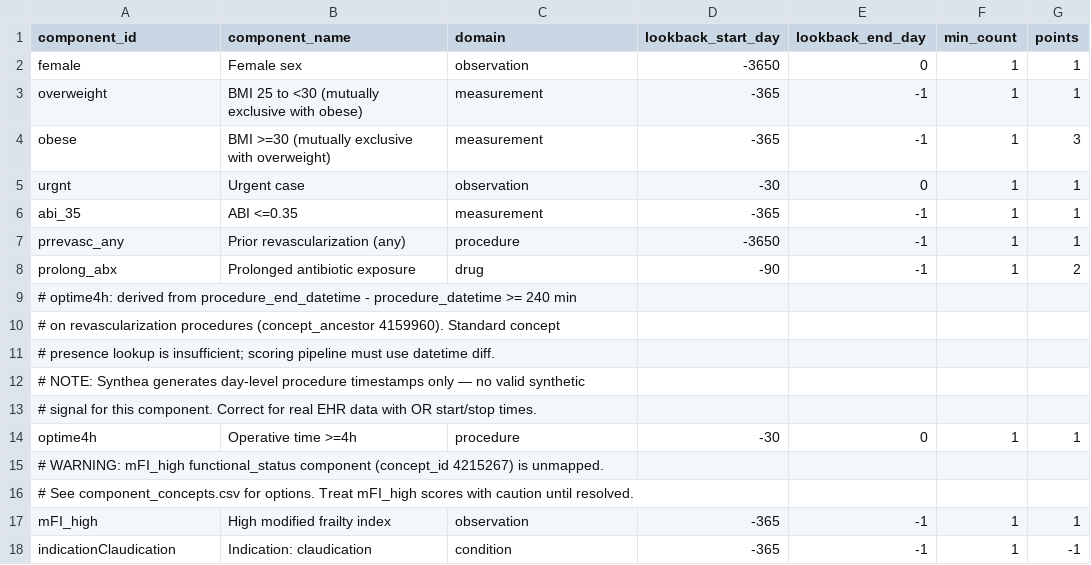
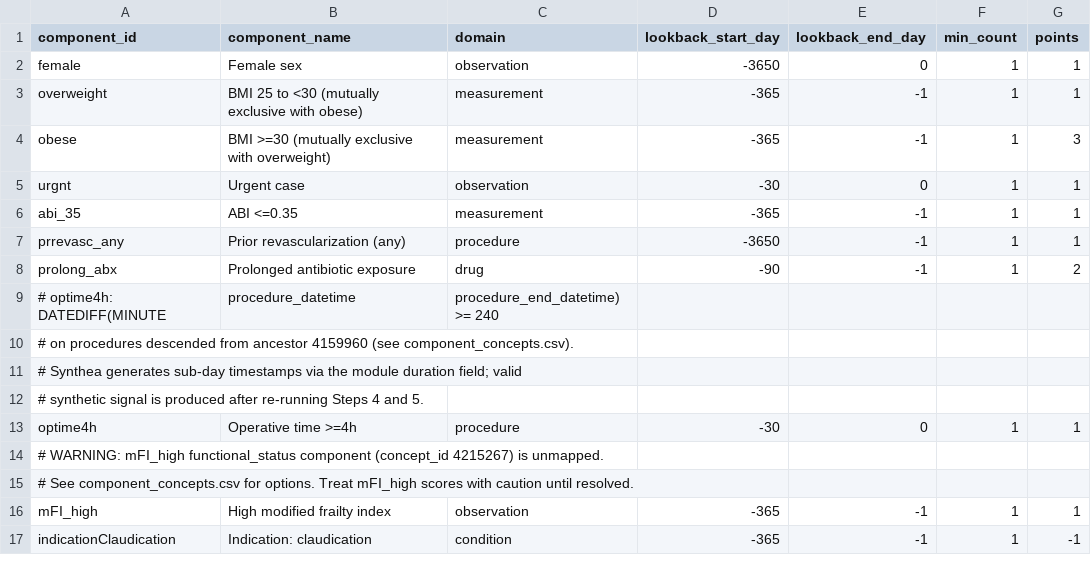
Before and after one commit to Duke-Vascular-Informatics/synthea-omop-template, a CSV file: risk_score/components.csv, drawn as a sheet.

```diff
--- a/risk_score/components.csv
+++ b/risk_score/components.csv
@@ -8,7 +8,6 @@ prrevasc_any,Prior revascularization (any),procedure,-3650,-1,1,1
 prolong_abx,Prolonged antibiotic exposure,drug,-90,-1,1,2
-# optime4h: derived from procedure_end_datetime - procedure_datetime >= 240 min
-# on revascularization procedures (concept_ancestor 4159960). Standard concept
-# presence lookup is insufficient; scoring pipeline must use datetime diff.
-# NOTE: Synthea generates day-level procedure timestamps only — no valid synthetic
-# signal for this component. Correct for real EHR data with OR start/stop times.
+# optime4h: DATEDIFF(MINUTE, procedure_datetime, procedure_end_datetime) >= 240
+# on procedures descended from ancestor 4159960 (see component_concepts.csv).
+# Synthea generates sub-day timestamps via the module duration field; valid
+# synthetic signal is produced after re-running Steps 4 and 5.
 optime4h,Operative time >=4h,procedure,-30,0,1,1
```
Also changed, not shown: risk_score/component_concepts.csv, 1 other file.
